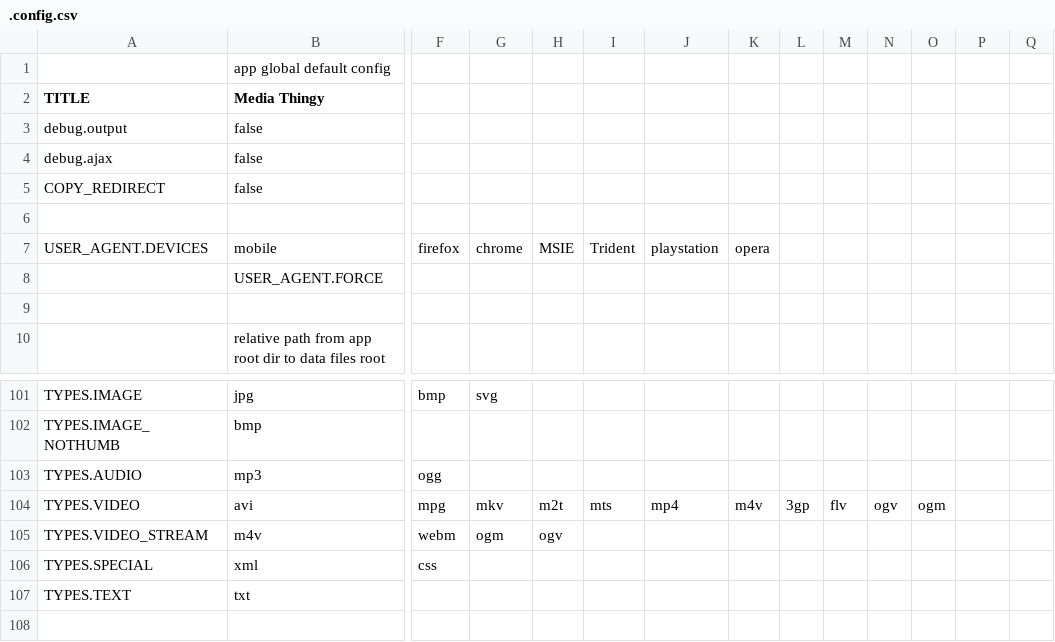
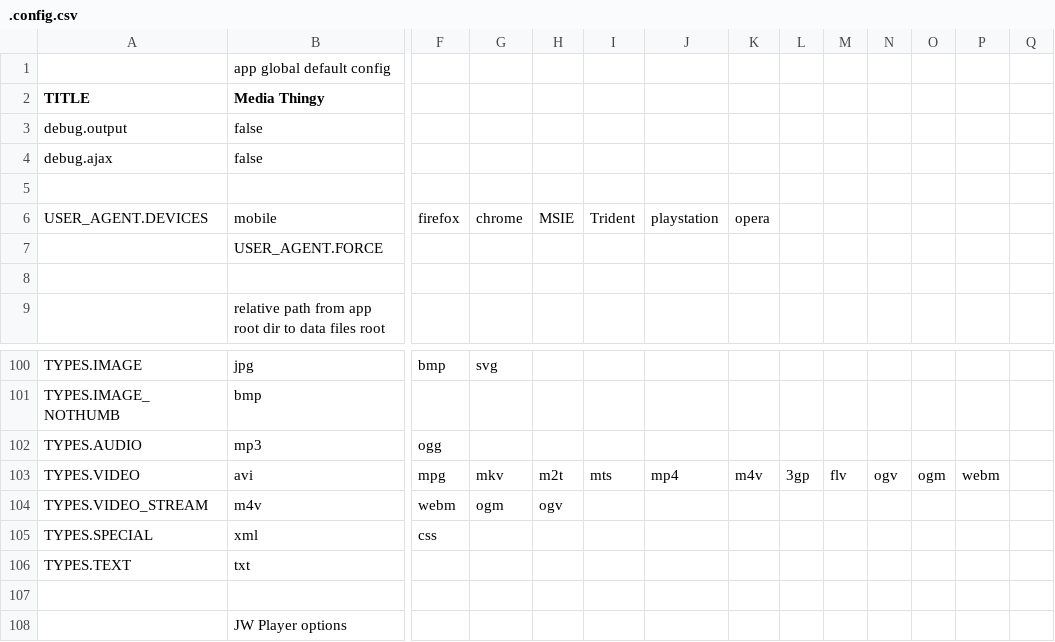
Before and after one commit to araynaud/.mt, a CSV file: config/.config.csv, drawn as a sheet; only a part is shown, gaps mark what is left out; the shorter side is filled out with more unchanged rows; removed rows and columns are numbered as before the commit, all else as after; rows hold the shown columns only; the diff names each change by its address in the sheet, - before the commit and + after, or states it on an @@ line.

```diff
--- a/config/.config.csv
+++ b/config/.config.csv
-row 5: COPY_REDIRECT | false
-P103: (empty)
+P103: webm
```
Also changed, not shown: 10 other files.
